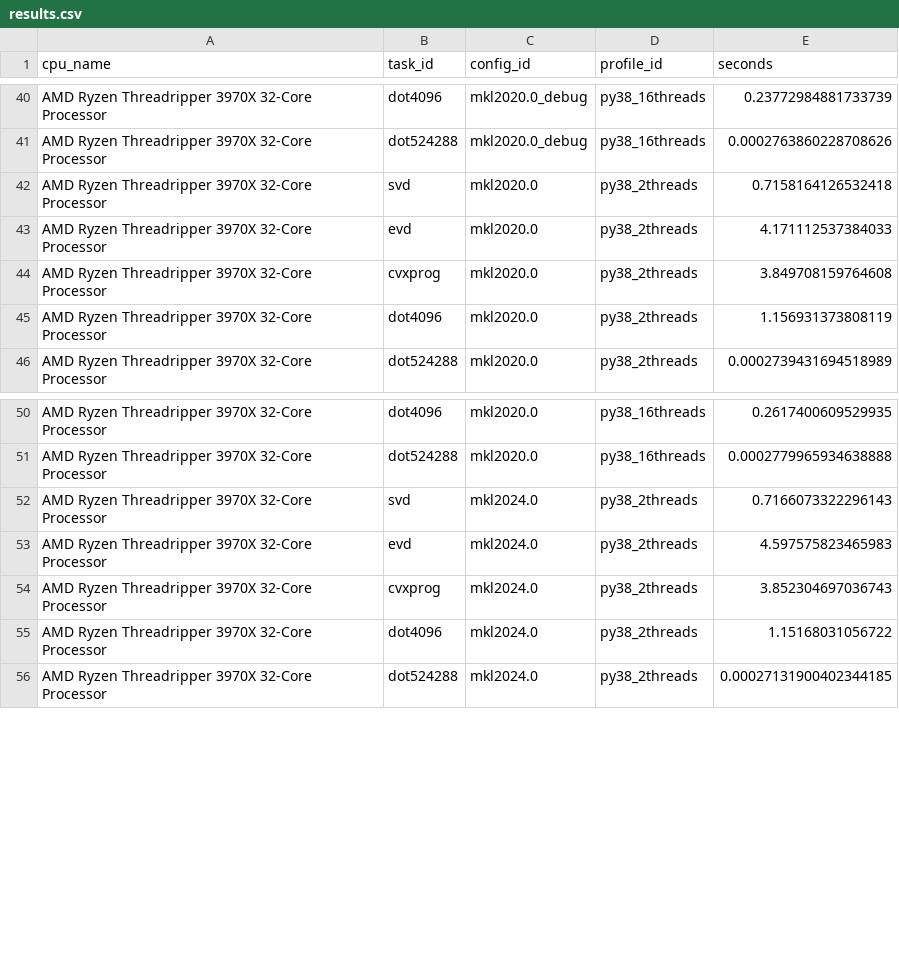
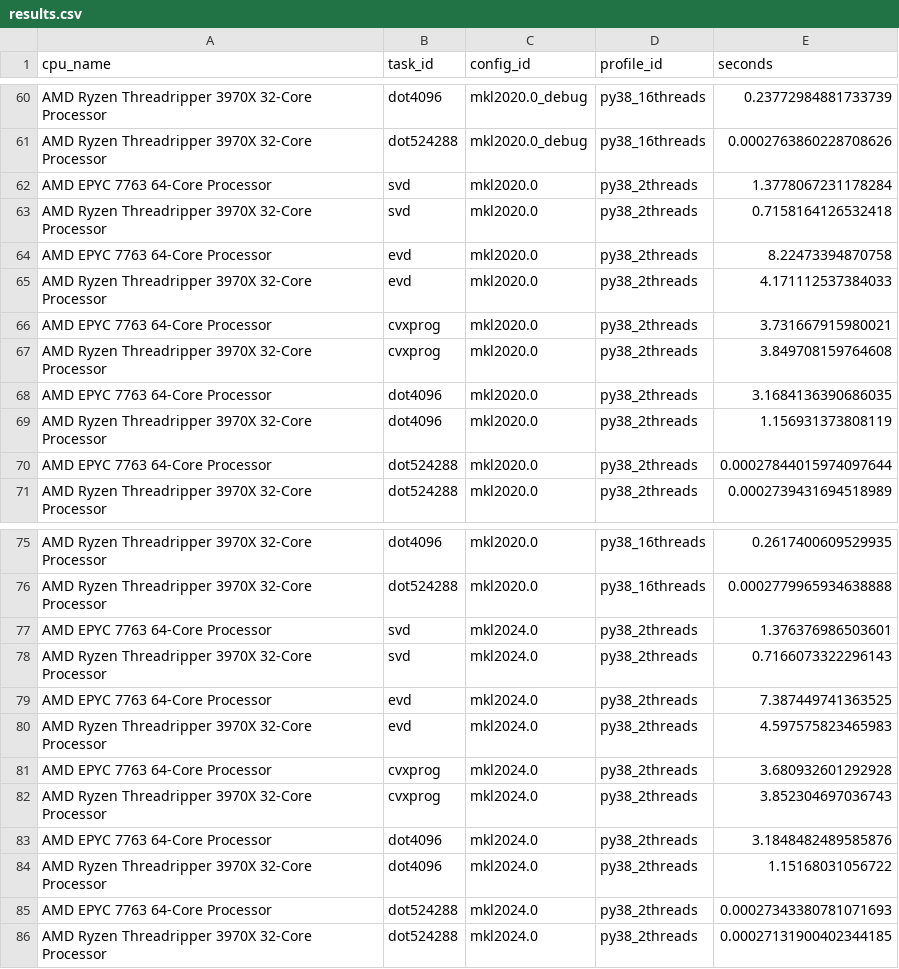
Before and after one commit to kostrykin/blas-benchmark, a CSV file: results.csv, drawn as a sheet; only a part is shown, gaps mark what is left out; the diff covers the shown part only.

```diff
--- a/results.csv
+++ b/results.csv
@@ -41,6 +61,11 @@
 "AMD Ryzen Threadripper 3970X 32-Core Processor","dot524288","mkl2020.0_debug","py38_16threads","0.0002763860228708626"
+"AMD EPYC 7763 64-Core Processor","svd","mkl2020.0","py38_2threads","1.3778067231178284"
 "AMD Ryzen Threadripper 3970X 32-Core Processor","svd","mkl2020.0","py38_2threads","0.7158164126532418"
+"AMD EPYC 7763 64-Core Processor","evd","mkl2020.0","py38_2threads","8.22473394870758"
 "AMD Ryzen Threadripper 3970X 32-Core Processor","evd","mkl2020.0","py38_2threads","4.171112537384033"
+"AMD EPYC 7763 64-Core Processor","cvxprog","mkl2020.0","py38_2threads","3.731667915980021"
 "AMD Ryzen Threadripper 3970X 32-Core Processor","cvxprog","mkl2020.0","py38_2threads","3.849708159764608"
+"AMD EPYC 7763 64-Core Processor","dot4096","mkl2020.0","py38_2threads","3.1684136390686035"
 "AMD Ryzen Threadripper 3970X 32-Core Processor","dot4096","mkl2020.0","py38_2threads","1.156931373808119"
+"AMD EPYC 7763 64-Core Processor","dot524288","mkl2020.0","py38_2threads","0.00027844015974097644"
 "AMD Ryzen Threadripper 3970X 32-Core Processor","dot524288","mkl2020.0","py38_2threads","0.0002739431694518989"
@@ -51,6 +76,11 @@
 "AMD Ryzen Threadripper 3970X 32-Core Processor","dot524288","mkl2020.0","py38_16threads","0.0002779965934638888"
+"AMD EPYC 7763 64-Core Processor","svd","mkl2024.0","py38_2threads","1.376376986503601"
 "AMD Ryzen Threadripper 3970X 32-Core Processor","svd","mkl2024.0","py38_2threads","0.7166073322296143"
+"AMD EPYC 7763 64-Core Processor","evd","mkl2024.0","py38_2threads","7.387449741363525"
 "AMD Ryzen Threadripper 3970X 32-Core Processor","evd","mkl2024.0","py38_2threads","4.597575823465983"
+"AMD EPYC 7763 64-Core Processor","cvxprog","mkl2024.0","py38_2threads","3.680932601292928"
 "AMD Ryzen Threadripper 3970X 32-Core Processor","cvxprog","mkl2024.0","py38_2threads","3.852304697036743"
+"AMD EPYC 7763 64-Core Processor","dot4096","mkl2024.0","py38_2threads","3.1848482489585876"
 "AMD Ryzen Threadripper 3970X 32-Core Processor","dot4096","mkl2024.0","py38_2threads","1.15168031056722"
+"AMD EPYC 7763 64-Core Processor","dot524288","mkl2024.0","py38_2threads","0.00027343380781071693"
 "AMD Ryzen Threadripper 3970X 32-Core Processor","dot524288","mkl2024.0","py38_2threads","0.00027131900402344185"
```
Also changed, not shown: 20 added rows elsewhere in this file, 4 other files.
